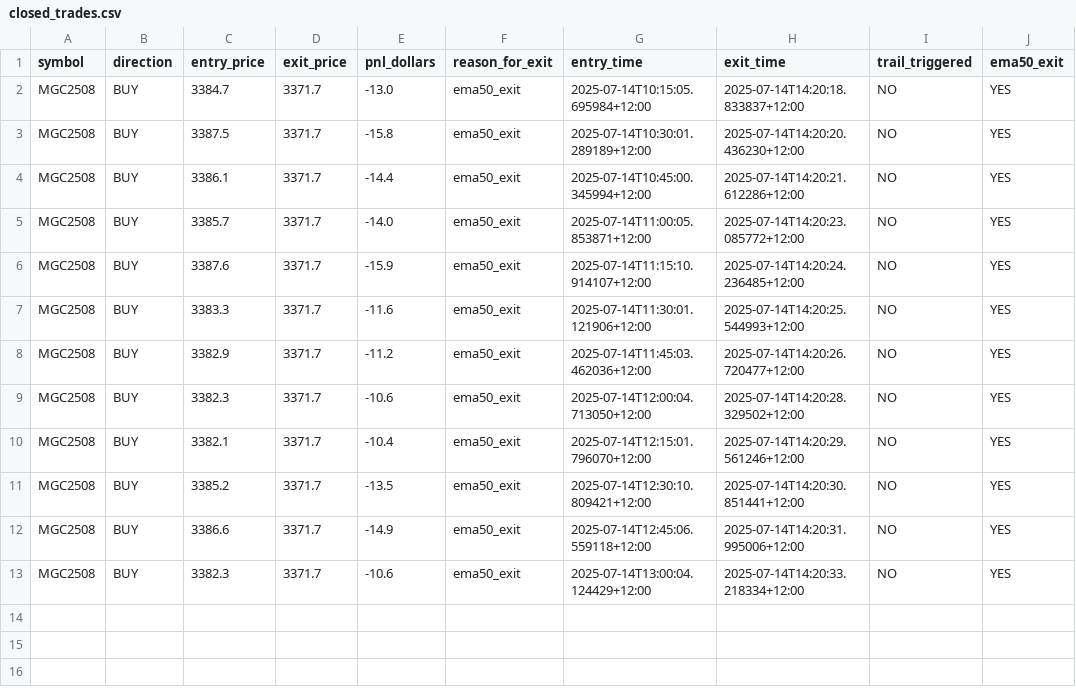
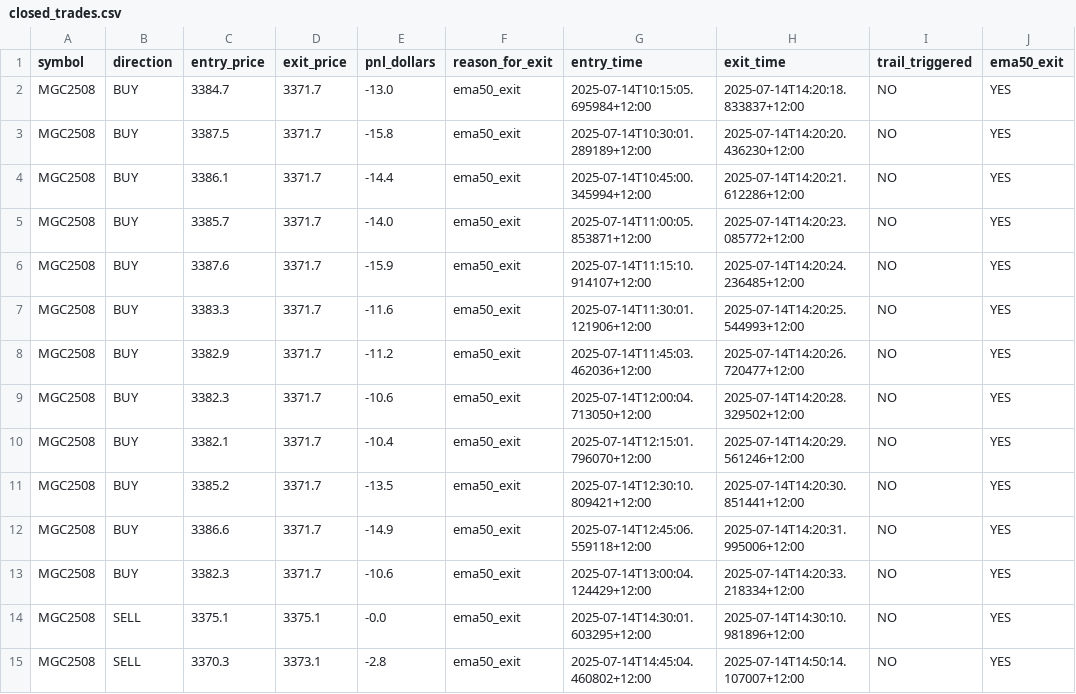
Before and after one commit to Mikeywnz/tw2tt-bridge-clean, a CSV file: closed_trades.csv, drawn as a sheet.

```diff
--- a/closed_trades.csv
+++ b/closed_trades.csv
@@ -13 +13,3 @@ MGC2508,BUY,3386.6,3371.7,-14.9,ema50_exit,2025-07-14T12:45:06.559118+12:00,2025
 MGC2508,BUY,3382.3,3371.7,-10.6,ema50_exit,2025-07-14T13:00:04.124429+12:00,2025-07-14T14:20:33.218334+12:00,NO,YES
+MGC2508,SELL,3375.1,3375.1,-0.0,ema50_exit,2025-07-14T14:30:01.603295+12:00,2025-07-14T14:30:10.981896+12:00,NO,YES
+MGC2508,SELL,3370.3,3373.1,-2.8,ema50_exit,2025-07-14T14:45:04.460802+12:00,2025-07-14T14:50:14.107007+12:00,NO,YES
```
Also changed, not shown: 1 other file.
